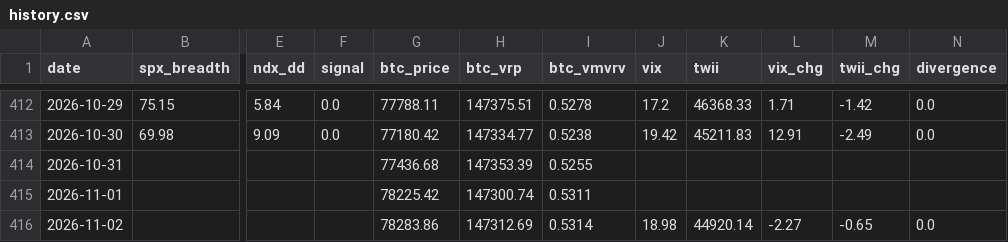
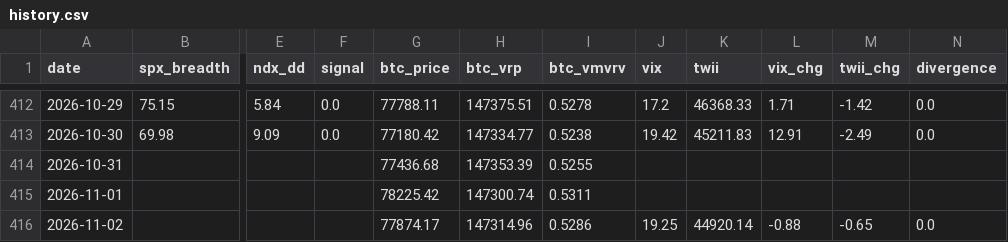
Before and after one commit to luke120513-sys/dip-signal, a CSV file: history.csv, drawn as a sheet; only a part is shown, gaps mark what is left out; the diff names each change by its address in the sheet, - before the commit and + after, or states it on an @@ line.

```diff
--- a/history.csv
+++ b/history.csv
-G416 (btc_price): 78283.86
+G416 (btc_price): 77874.17
-H416 (btc_vrp): 147312.69
+H416 (btc_vrp): 147314.96
-I416 (btc_vmvrv): 0.5314
+I416 (btc_vmvrv): 0.5286
-J416 (vix): 18.98
+J416 (vix): 19.25
-L416 (vix_chg): -2.27
+L416 (vix_chg): -0.88
```
Also changed, not shown: 3 other files.
